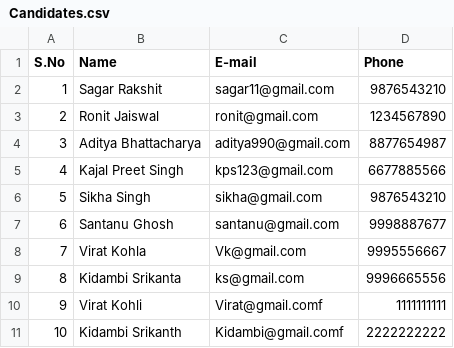
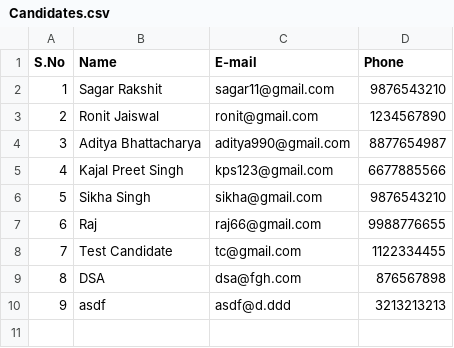
Before and after one commit to solutionok/hiringautomated, a CSV file: public/Candidates.csv, drawn as a sheet.

```diff
--- a/public/Candidates.csv
+++ b/public/Candidates.csv
@@ -6,6 +6,5 @@ S.No,Name,E-mail,Phone
 5,"Sikha Singh",sikha@gmail.com,9876543210
-6,"Santanu Ghosh",santanu@gmail.com,9998887677
-7,"Virat Kohla",Vk@gmail.com,9995556667
-8,"Kidambi Srikanta",ks@gmail.com,9996665556
-9,"Virat Kohli",Virat@gmail.comf,1111111111
-10,"Kidambi Srikanth",Kidambi@gmail.comf,2222222222
+6,Raj,raj66@gmail.com,9988776655
+7,"Test Candidate",tc@gmail.com,1122334455
+8,DSA,dsa@fgh.com,876567898
+9,asdf,asdf@d.ddd,3213213213
```
Also changed, not shown: 5 other files.
